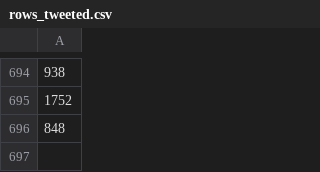
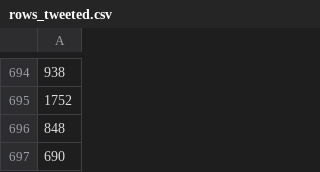
Before and after one commit to shellylac/hadley_freebot, a CSV file: Code/Data/rows_tweeted.csv, drawn as a sheet; only a part is shown, gaps mark what is left out; the diff names each change by its address in the sheet, - before the commit and + after, or states it on an @@ line.

```diff
--- a/Code/Data/rows_tweeted.csv
+++ b/Code/Data/rows_tweeted.csv
+row 697: 690
```
